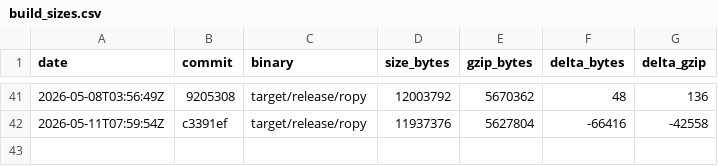
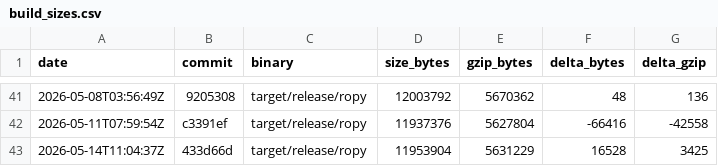
Before and after one commit to StudentWeis/ropy, a CSV file: docs/data/build_sizes.csv, drawn as a sheet; only a part is shown, gaps mark what is left out; the diff names each change by its address in the sheet, - before the commit and + after, or states it on an @@ line.

Commit message:
chore(release): release ropy 0.5.3

```diff
--- a/docs/data/build_sizes.csv
+++ b/docs/data/build_sizes.csv
+row 43: 2026-05-14T11:04:37Z | 433d66d | target/release/ropy | 11953904 | 5631229 | 16528 | 3425
```
Also changed, not shown: 3 other files.
